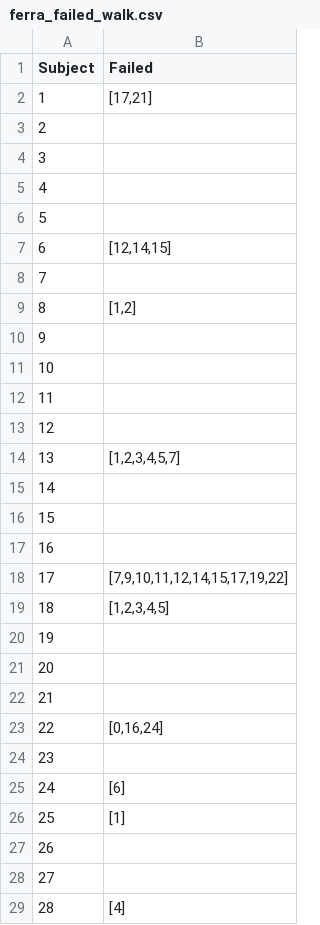
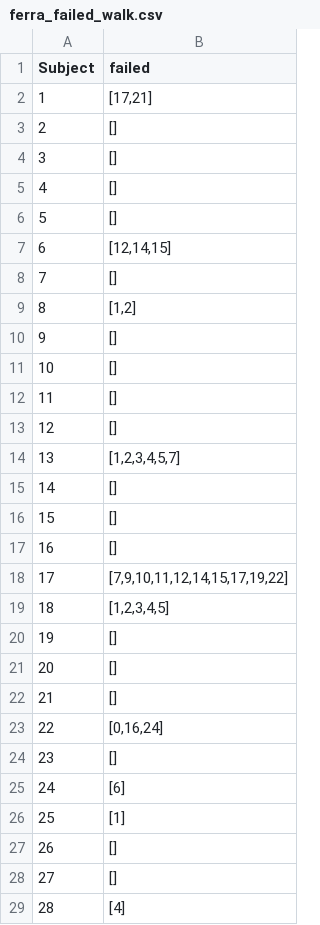
Before and after one commit to nikorose87/DJS-GA, a CSV file: Ferrarin2019/ferra_failed_walk.csv, drawn as a sheet; only a part is shown; the diff covers the shown part only.

```diff
--- a/Ferrarin2019/ferra_failed_walk.csv
+++ b/Ferrarin2019/ferra_failed_walk.csv
@@ -1,24 +1,24 @@
-Subject,Failed
+Subject,failed
 1,"[17,21]"
-2,
-3,
-4,
-5,
+2,"[]"
+3,"[]"
+4,"[]"
+5,"[]"
 6,"[12,14,15]"
-7,
+7,"[]"
 8,"[1,2]"
-9,
-10,
-11,
-12,
+9,"[]"
+10,"[]"
+11,"[]"
+12,"[]"
 13,"[1,2,3,4,5,7]"
-14,
-15,
-16,
+14,"[]"
+15,"[]"
+16,"[]"
 17,"[7,9,10,11,12,14,15,17,19,22]"
 18,"[1,2,3,4,5]"
-19,
-20,
-21,
+19,"[]"
+20,"[]"
+21,"[]"
 22,"[0,16,24]"
-23,
+23,"[]"
@@ -27,2 +27,2 @@ Subject,Failed
-26,
-27,
+26,"[]"
+27,"[]"
```
Also changed, not shown: 12 edited cells elsewhere in this file, Fukuchi/summary_concat.csv, 16 other files.
